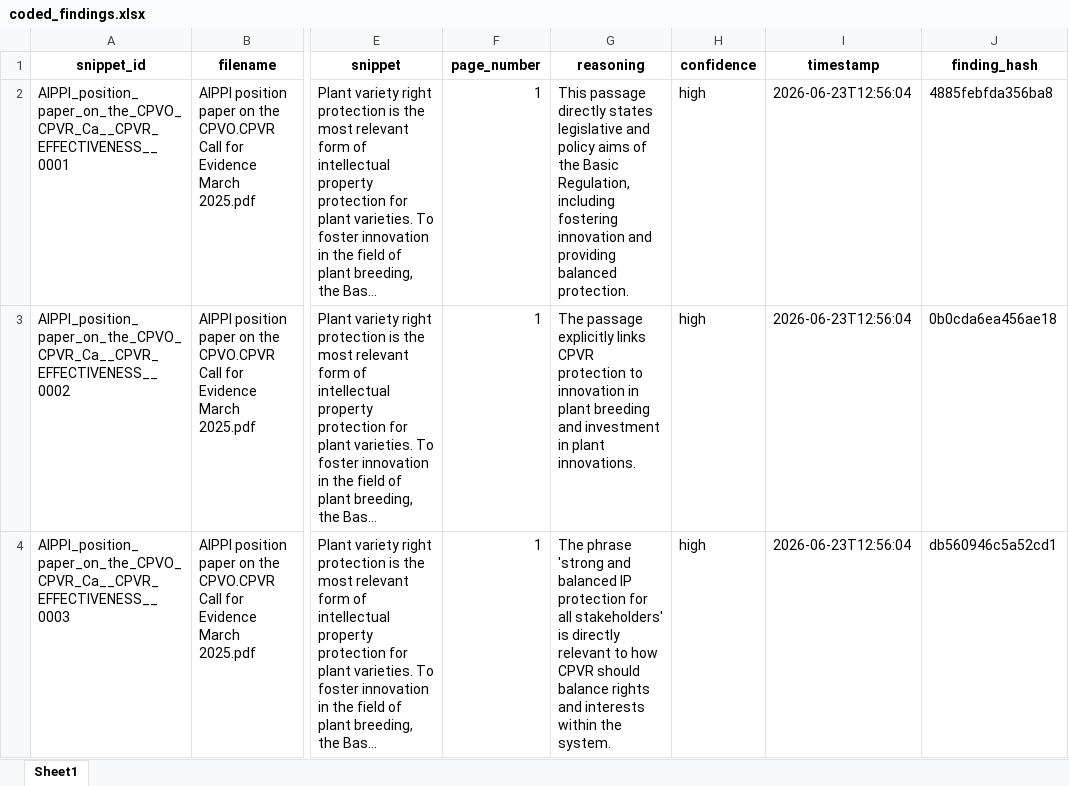
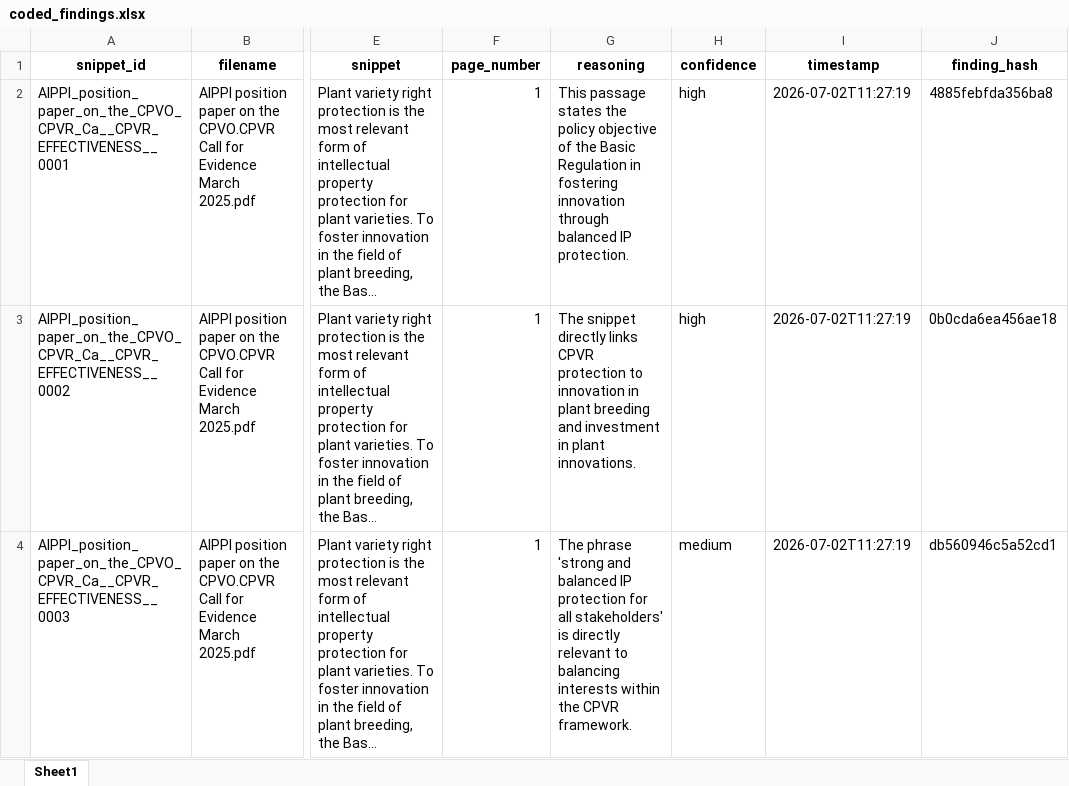
Before and after one commit to ecovineco/Qualitative_Coding_LitReviews_With_LLM, an Excel workbook: outputs/coded_findings.xlsx, sheet Sheet1, drawn as a sheet; only a part is shown, gaps mark what is left out; long unchanged cells end in …; values as stored, in another font and other column widths than the file's, no borders; the diff covers the shown part only; the diff names each change by its address in the sheet, - before the commit and + after, or states it on an @@ line.

```diff
--- a/outputs/coded_findings.xlsx (sheet Sheet1)
+++ b/outputs/coded_findings.xlsx (sheet Sheet1)
-G2 (reasoning): This passage directly states legislative and policy aims of the Basic Regulation, including fostering innovation and providing balanced protection.
+G2 (reasoning): This passage states the policy objective of the Basic Regulation in fostering innovation through balanced IP protection.
-I2:I4 (timestamp): 2026-06-23T12:56:04
+I2:I4 (timestamp): 2026-07-02T11:27:19
-G3 (reasoning): The passage explicitly links CPVR…
+G3 (reasoning): The snippet directly links CPVR…
-G4 (reasoning): …relevant to how CPVR should balance rights and interests within the system.
+G4 (reasoning): …relevant to balancing interests within the CPVR framework.
-H4 (confidence): high
+H4 (confidence): medium
```
Also changed, not shown: 27 added rows, 39 removed rows and 551 edited cells elsewhere in this sheet, outputs/errors.xlsx, outputs/uploaded_file_ids.xlsx, 11 other files.
